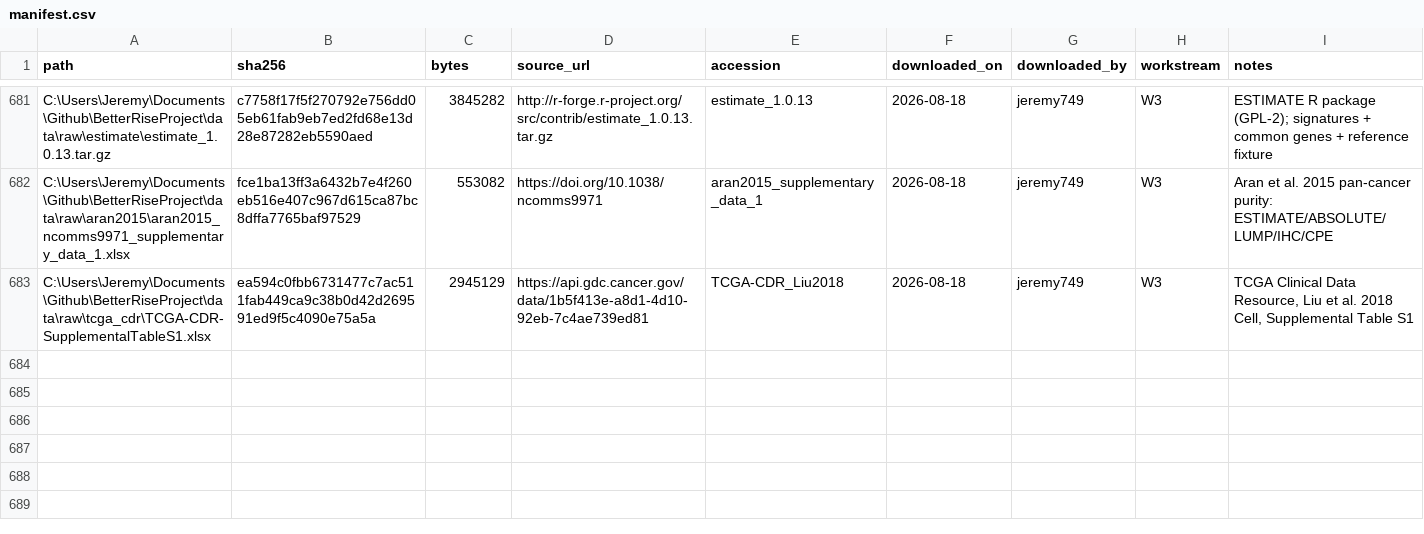
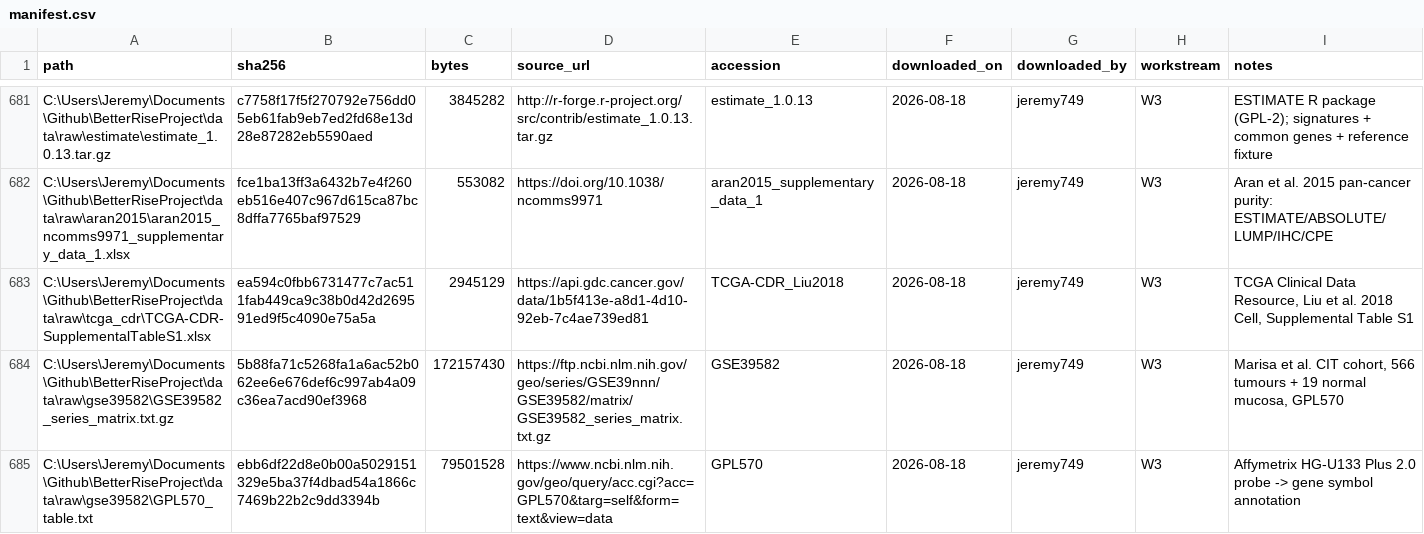
Before and after one commit to diegomardian/BetterRiseProject, a CSV file: data/manifest.csv, drawn as a sheet; only a part is shown, gaps mark what is left out.

```diff
--- a/data/manifest.csv
+++ b/data/manifest.csv
@@ -683 +683,3 @@ C:\Users\Jeremy\Documents\Github\BetterRiseProject\data\raw\aran2015\aran2015_nc
 C:\Users\Jeremy\Documents\Github\BetterRiseProject\data\raw\tcga_cdr\TCGA-CDR-SupplementalTableS1.xlsx,ea594c0fbb6731477c7ac511fab449ca9c38b0d42d269591ed9f5c4090e75a5a,2945129,https://api.gdc.cancer.gov/data/1b5f413e-a8d1-4d10-92eb-7c4ae739ed81,TCGA-CDR_Liu2018,2026-08-18,jeremy749,W3,"TCGA Clinical Data Resource, Liu et al. 2018 Cell, Supplemental Table S1"
+C:\Users\Jeremy\Documents\Github\BetterRiseProject\data\raw\gse39582\GSE39582_series_matrix.txt.gz,5b88fa71c5268fa1a6ac52b062ee6e676def6c997ab4a09c36ea7acd90ef3968,172157430,https://ftp.ncbi.nlm.nih.gov/geo/series/GSE39nnn/GSE39582/matrix/GSE39582_series_matrix.txt.gz,GSE39582,2026-08-18,jeremy749,W3,"Marisa et al. CIT cohort, 566 tumours + 19 normal mucosa, GPL570"
+C:\Users\Jeremy\Documents\Github\BetterRiseProject\data\raw\gse39582\GPL570_table.txt,ebb6df22d8e0b00a5029151329e5ba37f4dbad54a1866c7469b22b2c9dd3394b,79501528,https://www.ncbi.nlm.nih.gov/geo/query/acc.cgi?acc=GPL570&targ=self&form=text&view=data,GPL570,2026-08-18,jeremy749,W3,Affymetrix HG-U133 Plus 2.0 probe -> gene symbol annotation
```
Also changed, not shown: 11 other files.
